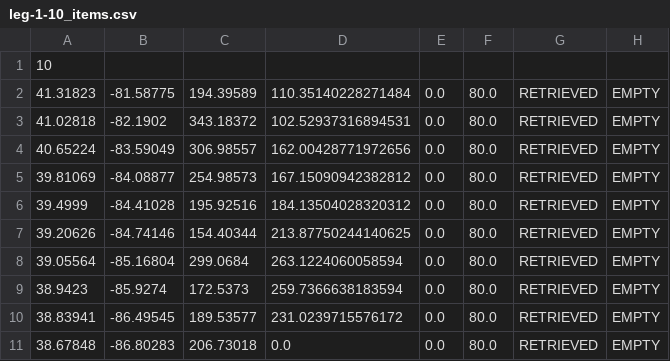
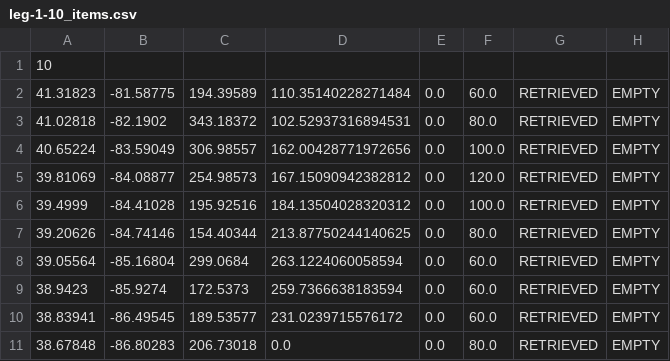
Before and after one commit to PeasantSunseeker/strategy-app, a CSV file: leg-1-10_items.csv, drawn as a sheet.

```diff
--- a/leg-1-10_items.csv
+++ b/leg-1-10_items.csv
@@ -1,11 +1,11 @@
 10
-41.31823 ,-81.58775 ,194.39589 ,110.35140228271484 ,0.0  ,80.0 ,RETRIEVED ,EMPTY
+41.31823 ,-81.58775 ,194.39589 ,110.35140228271484 ,0.0  ,60.0 ,RETRIEVED ,EMPTY
 41.02818 ,-82.1902  ,343.18372 ,102.52937316894531 ,0.0  ,80.0 ,RETRIEVED ,EMPTY
-40.65224 ,-83.59049 ,306.98557 ,162.00428771972656 ,0.0  ,80.0 ,RETRIEVED ,EMPTY
-39.81069 ,-84.08877 ,254.98573 ,167.15090942382812 ,0.0  ,80.0 ,RETRIEVED ,EMPTY
-39.4999  ,-84.41028 ,195.92516 ,184.13504028320312 ,0.0  ,80.0 ,RETRIEVED ,EMPTY
+40.65224 ,-83.59049 ,306.98557 ,162.00428771972656 ,0.0  ,100.0 ,RETRIEVED ,EMPTY
+39.81069 ,-84.08877 ,254.98573 ,167.15090942382812 ,0.0  ,120.0 ,RETRIEVED ,EMPTY
+39.4999  ,-84.41028 ,195.92516 ,184.13504028320312 ,0.0  ,100.0 ,RETRIEVED ,EMPTY
 39.20626 ,-84.74146 ,154.40344 ,213.87750244140625 ,0.0  ,80.0 ,RETRIEVED ,EMPTY
-39.05564 ,-85.16804 ,299.0684  ,263.1224060058594  ,0.0  ,80.0 ,RETRIEVED ,EMPTY
-38.9423  ,-85.9274  ,172.5373  ,259.7366638183594  ,0.0  ,80.0 ,RETRIEVED ,EMPTY
-38.83941 ,-86.49545 ,189.53577 ,231.0239715576172  ,0.0  ,80.0 ,RETRIEVED ,EMPTY
+39.05564 ,-85.16804 ,299.0684  ,263.1224060058594  ,0.0  ,60.0 ,RETRIEVED ,EMPTY
+38.9423  ,-85.9274  ,172.5373  ,259.7366638183594  ,0.0  ,60.0 ,RETRIEVED ,EMPTY
+38.83941 ,-86.49545 ,189.53577 ,231.0239715576172  ,0.0  ,60.0 ,RETRIEVED ,EMPTY
 38.67848 ,-86.80283 ,206.73018 ,0.0                ,0.0  ,80.0 ,RETRIEVED ,EMPTY
```
Also changed, not shown: 1 other file.
